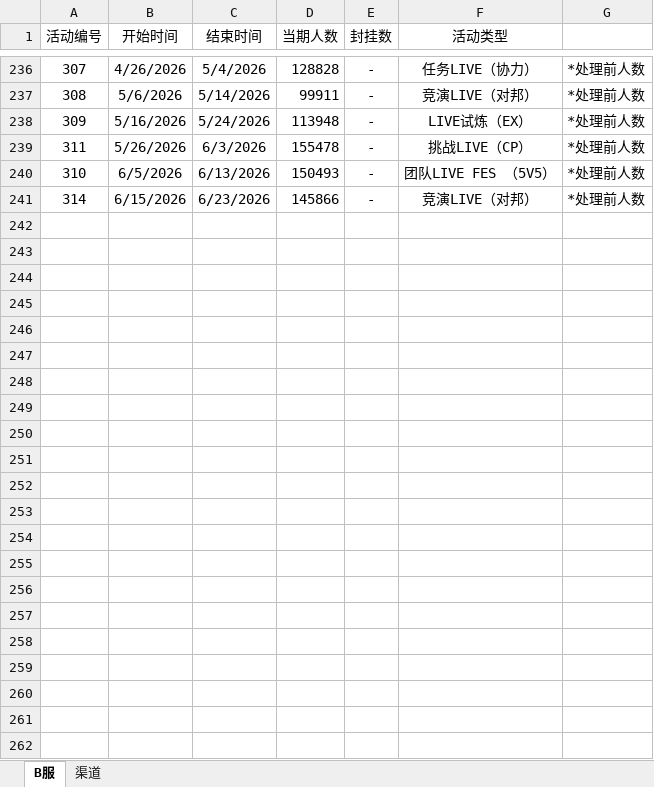
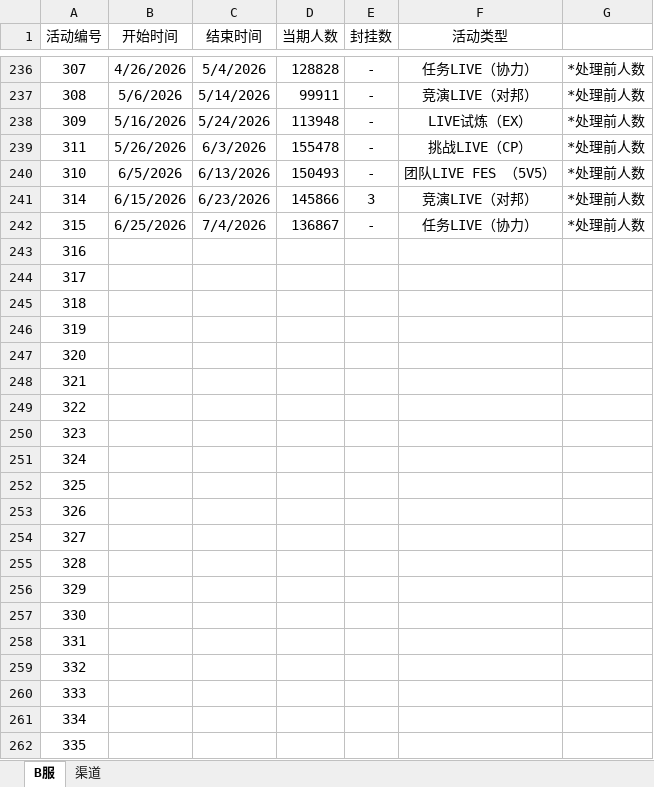
Before and after one commit to Yamamoto-2/tsugu-bangdream-bot, an Excel workbook: backend/config/playernumber.xlsx, sheet B服, drawn as a sheet; only a part is shown, gaps mark what is left out; values as stored, in another font and other column widths than the file's, no borders; the diff names each change by its address in the sheet, - before the commit and + after, or states it on an @@ line.

Commit message:
数据更新（315）

```diff
--- a/backend/config/playernumber.xlsx (sheet B服)
+++ b/backend/config/playernumber.xlsx (sheet B服)
-E241 (封挂数): -
+E241 (封挂数): 3
+row 242: 315 | 6/25/2026 | 7/4/2026 | 136867 | - | 任务LIVE（协力） | *处理前人数
+row 243: 316
+row 244: 317
+row 245: 318
+row 246: 319
+row 247: 320
+row 248: 321
+row 249: 322
+row 250: 323
+row 251: 324
+row 252: 325
+row 253: 326
+row 254: 327
+row 255: 328
+row 256: 329
+row 257: 330
+row 258: 331
+row 259: 332
+row 260: 333
+row 261: 334
+row 262: 335
```
Also changed, not shown: sheet 渠道.
